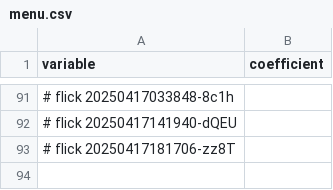
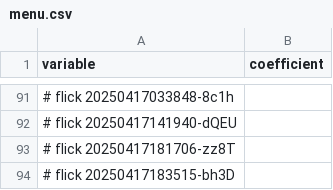
Before and after one commit to abikesa/dummy, a CSV file: kitabo/ensi/ukubona/donorcase/menu.csv, drawn as a sheet; only a part is shown, gaps mark what is left out; the diff names each change by its address in the sheet, - before the commit and + after, or states it on an @@ line.

Commit message:
kitabo/ensi/ukubona/donorcase/menu.csv

```diff
--- a/kitabo/ensi/ukubona/donorcase/menu.csv
+++ b/kitabo/ensi/ukubona/donorcase/menu.csv
+row 94: # flick 20250417183515-bh3D
```
